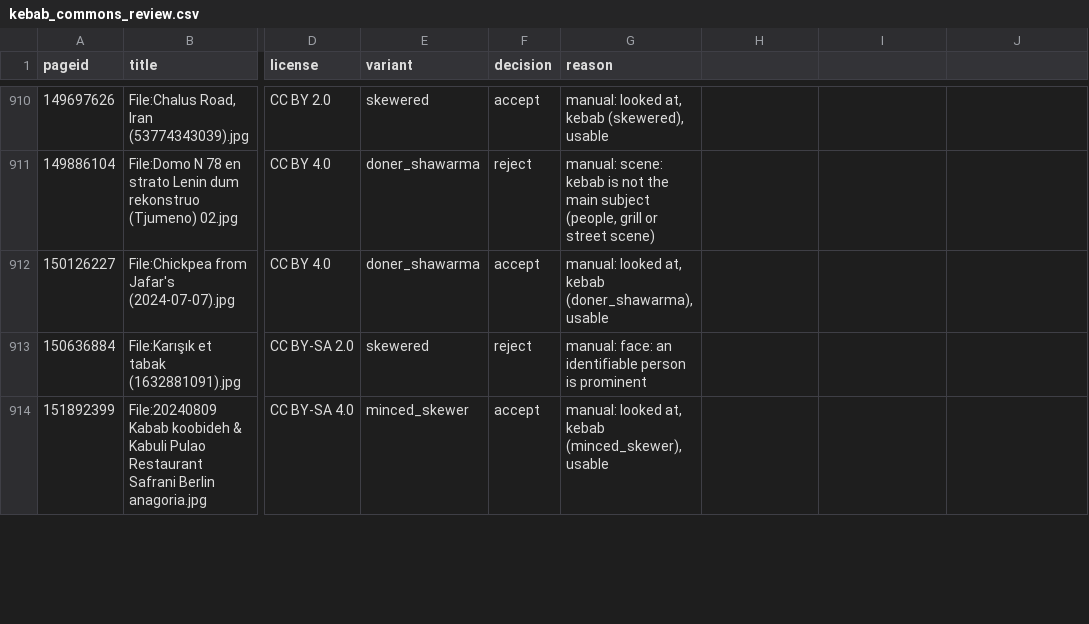
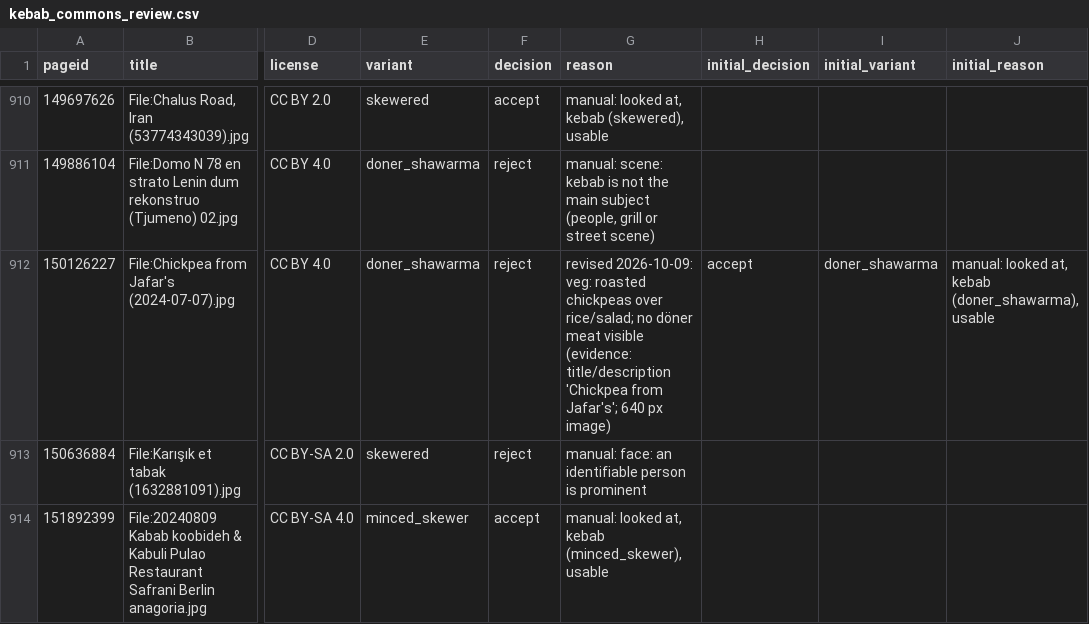
Before and after one commit to shohruhinomjonov691-hub/food-lens, a CSV file: manifests/kebab_commons_review.csv, drawn as a sheet; only a part is shown, gaps mark what is left out; the diff covers the shown part only; the diff names each change by its address in the sheet, - before the commit and + after, or states it on an @@ line.

```diff
--- a/manifests/kebab_commons_review.csv
+++ b/manifests/kebab_commons_review.csv
-H1: (empty)
+H1: initial_decision
-I1: (empty)
+I1: initial_variant
-J1: (empty)
+J1: initial_reason
-F912 (decision): accept
+F912 (decision): reject
-G912 (reason): manual: looked at, kebab (doner_shawarma), usable
+G912 (reason): revised 2026-10-09: veg: roasted chickpeas over rice/salad; no döner meat visible (evidence: title/description 'Chickpea from Jafar's'; 640 px image)
-H912 (initial_decision): (empty)
+H912 (initial_decision): accept
-I912 (initial_variant): (empty)
+I912 (initial_variant): doner_shawarma
-J912 (initial_reason): (empty)
+J912 (initial_reason): manual: looked at, kebab (doner_shawarma), usable
```
Also changed, not shown: 51 edited cells elsewhere in this file, manifests/exclusions_v1.csv, manifests/kebab_commons.csv, 14 other files.
